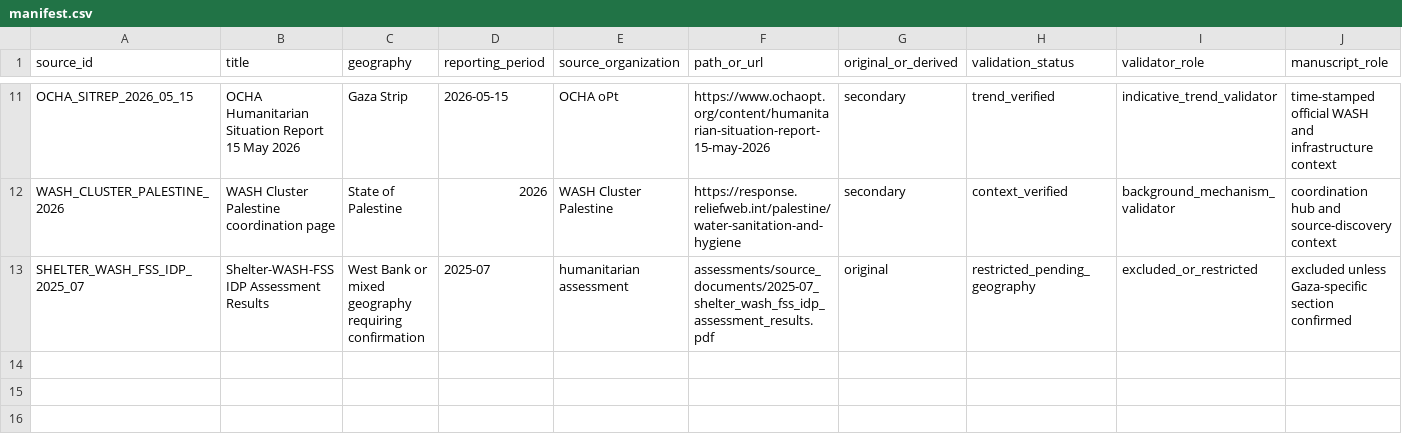
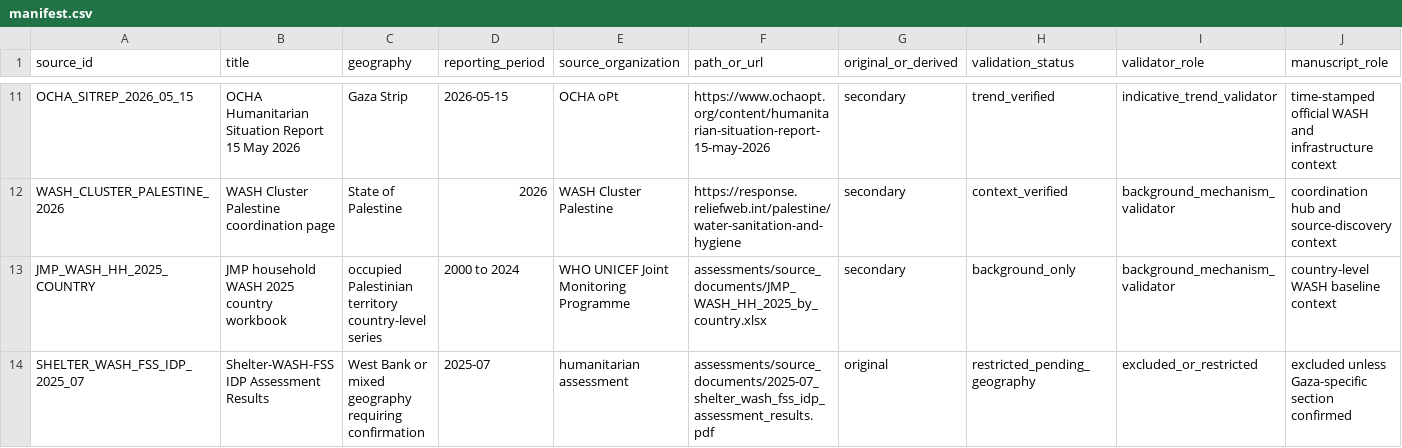
Before and after one commit to pskeffington/Gaza-WASH, a CSV file: assessments/manifest.csv, drawn as a sheet; only a part is shown, gaps mark what is left out; rows hold the shown columns only; the diff names each change by its address in the sheet, - before the commit and + after, or states it on an @@ line.

Commit message:
Bind JMP 2025 household WASH workbook

```diff
--- a/assessments/manifest.csv
+++ b/assessments/manifest.csv
+row 13: JMP_WASH_HH_2025_COUNTRY | JMP household WASH 2025 country workbook | occupied Palestinian territory country-level series | 2000 to 2024 | WHO UNICEF Joint Monitoring Programme | assessments/source_documents/JMP_WASH_HH_2025_by_country.xlsx | secondary | background_only | background_mechanism_validator | country-level WASH baseline context
```
